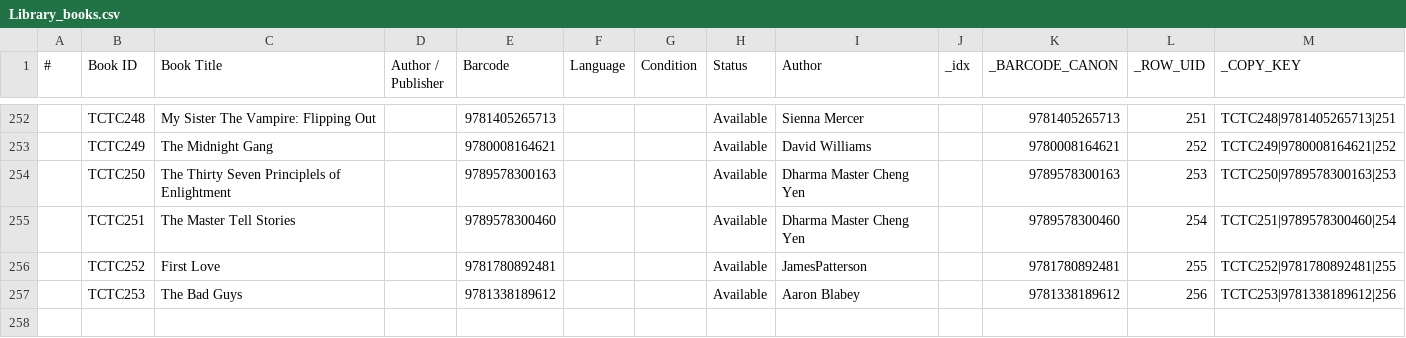
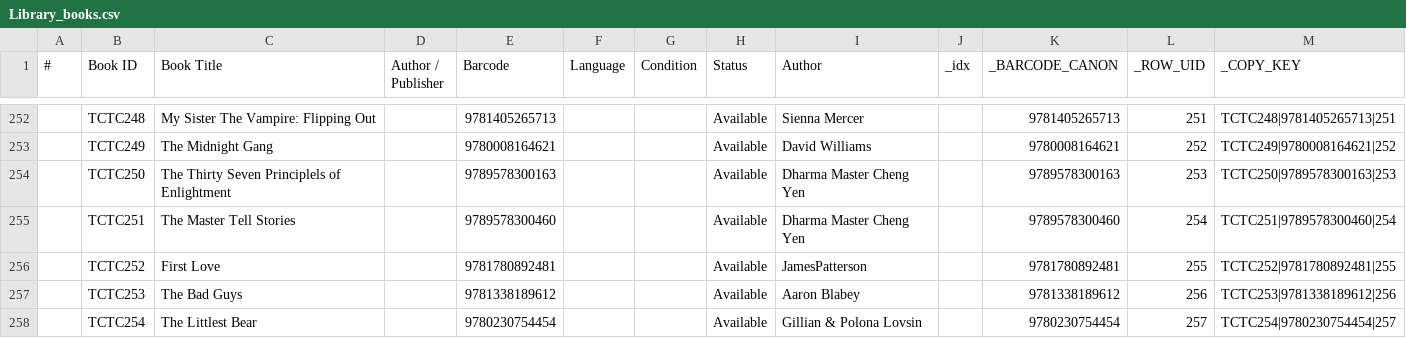
Before and after one commit to Thoko654/tzu-chi-library, a CSV file: data/Library_books.csv, drawn as a sheet; only a part is shown, gaps mark what is left out; the diff names each change by its address in the sheet, - before the commit and + after, or states it on an @@ line.

```diff
--- a/data/Library_books.csv
+++ b/data/Library_books.csv
+row 258:  | TCTC254 | The Littlest Bear |  | 9780230754454 |  |  | Available | Gillian & Polona Lovsin |  | 9780230754454 | 257 | TCTC254|9780230754454|257
```
